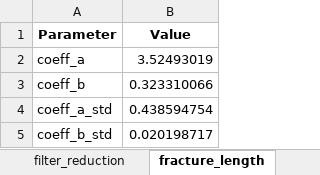
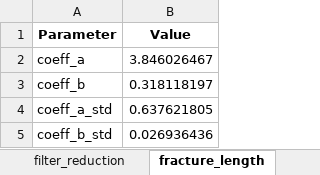
Before and after one commit to Jamolkhon5/oil_well_modeling, an Excel workbook: output/results/model_parameters.xlsx, sheet fracture_length, drawn as a sheet; values as stored, in another font and other column widths than the file's, no borders; the diff names each change by its address in the sheet, - before the commit and + after, or states it on an @@ line.

```diff
--- a/output/results/model_parameters.xlsx (sheet fracture_length)
+++ b/output/results/model_parameters.xlsx (sheet fracture_length)
-B2 (Value): 3.52493019
+B2 (Value): 3.846026467
-B3 (Value): 0.323310066
+B3 (Value): 0.318118197
-B4 (Value): 0.438594754
+B4 (Value): 0.637621805
-B5 (Value): 0.020198717
+B5 (Value): 0.026936436
```
Also changed, not shown: sheet regression_model, sheet skin_curve, sheet filter_reduction, output/results/pressure_calculation/pressure_calculation_results.xlsx, output/results/pressure_recovery/pressure_recovery_results.xlsx, 29 other files.
